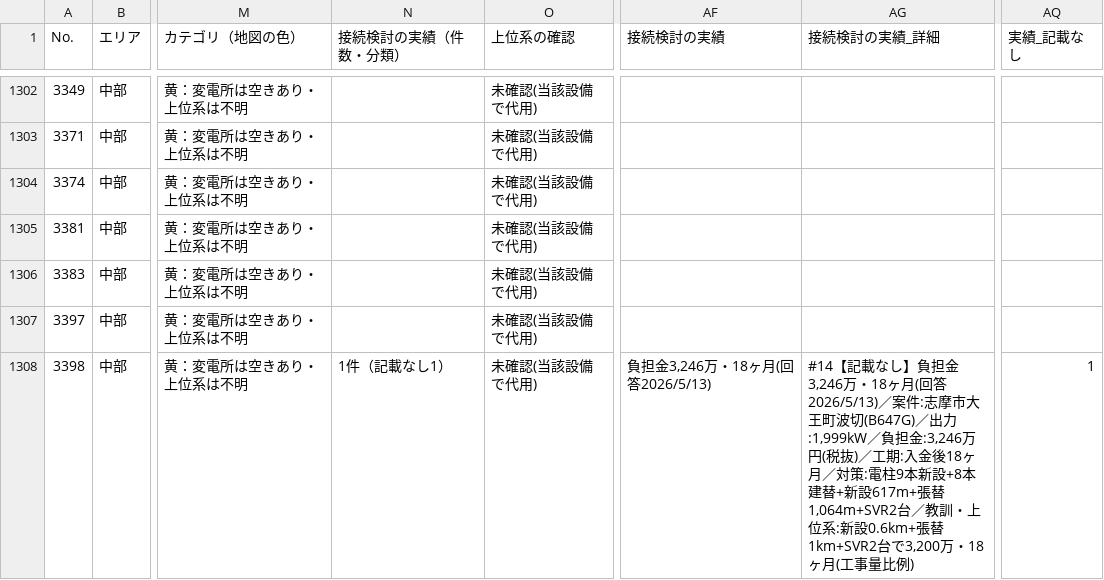
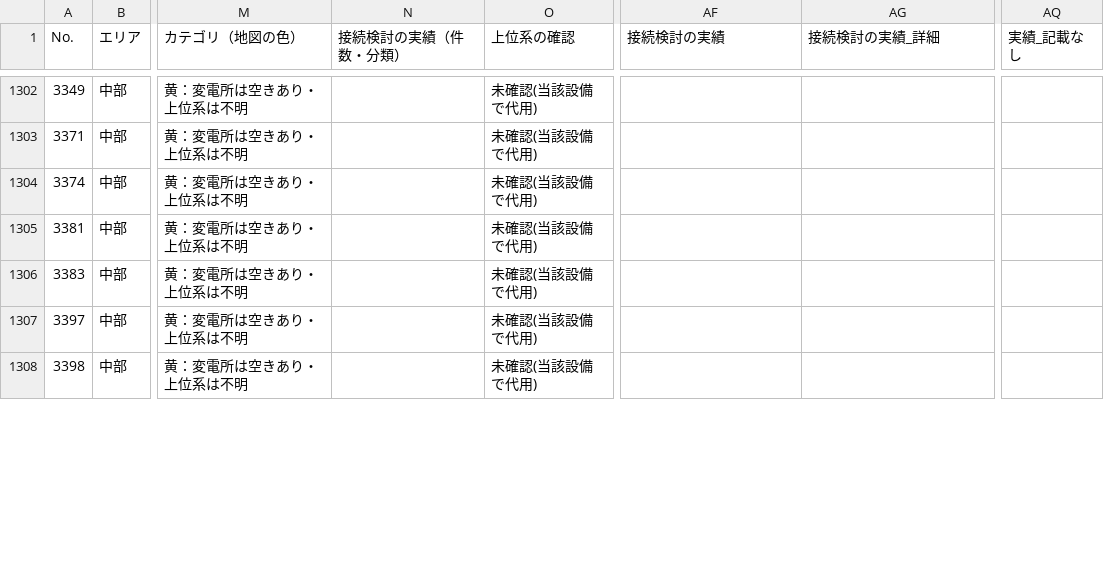
Before and after one commit to yonomotozumi-spec/battery-storage-dd, a CSV file: exports/全国_SA.csv, drawn as a sheet; only a part is shown, gaps mark what is left out; the diff covers the shown part only; the diff names each change by its address in the sheet, - before the commit and + after, or states it on an @@ line.

```diff
--- a/exports/全国_SA.csv
+++ b/exports/全国_SA.csv
-N1308 (接続検討の実績（件数・分類）): 1件（記載なし1）
+N1308 (接続検討の実績（件数・分類）): (empty)
-AF1308 (接続検討の実績): 負担金3,246万・18ヶ月(回答2026/5/13)
+AF1308 (接続検討の実績): (empty)
-AG1308 (接続検討の実績_詳細): #14【記載なし】負担金3,246万・18ヶ月(回答2026/5/13)／案件:志摩市大王町波切(B647G)／出力:1,999kW／負担金:3,246万円(税抜)／工期:入金後18ヶ月／対策:電柱9本新設+8本建替+新設617m+張替1,064m+SVR2台／教訓・上位系:新設0.6km+張替1km+SVR2台で3,200万・18ヶ月(工事量比例)
+AG1308 (接続検討の実績_詳細): (empty)
-AQ1308 (実績_記載なし): 1
+AQ1308 (実績_記載なし): (empty)
```
Also changed, not shown: 32 edited cells elsewhere in this file, exports/三重県.csv, exports/広島県.csv, 33 other files.
